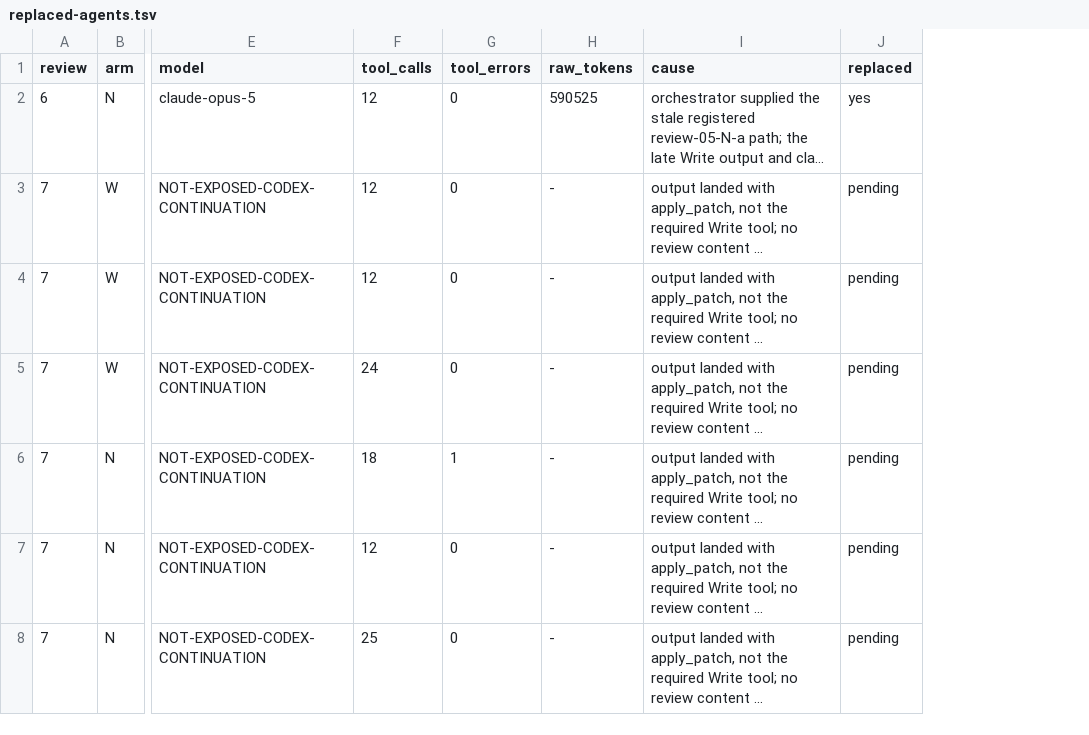
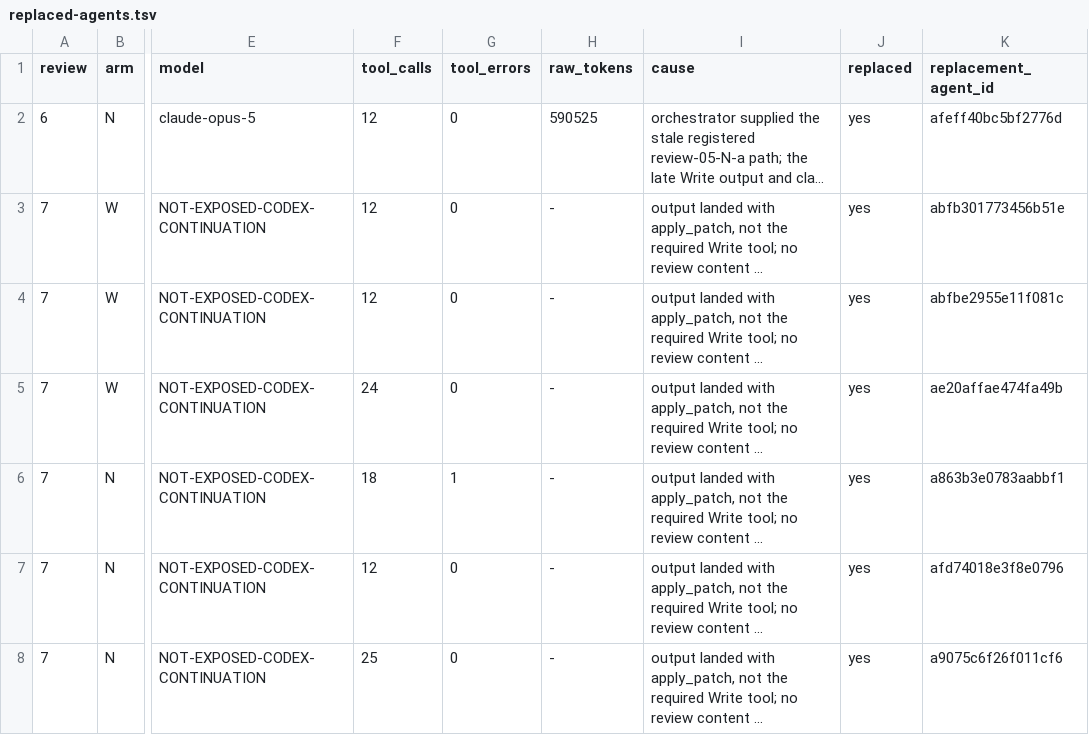
Before and after one commit to ngc-shj/claude-code-config, a TSV file: evals/rule-precision/round-24/replaced-agents.tsv, drawn as a sheet; only a part is shown, gaps mark what is left out; long unchanged cells end in …; the diff names each change by its address in the sheet, - before the commit and + after, or states it on an @@ line.

```diff
--- a/evals/rule-precision/round-24/replaced-agents.tsv
+++ b/evals/rule-precision/round-24/replaced-agents.tsv
+column K (replacement_agent_id), rows 2-8: afeff40bc5bf2776d | abfb301773456b51e | abfbe2955e11f081c | ae20affae474fa49b | a863b3e0783aabbf1 | afd74018e3f8e0796 | a9075c6f26f011cf6
-J3:J8 (replaced): pending
+J3:J8 (replaced): yes
```
Also changed, not shown: 4 other files.
